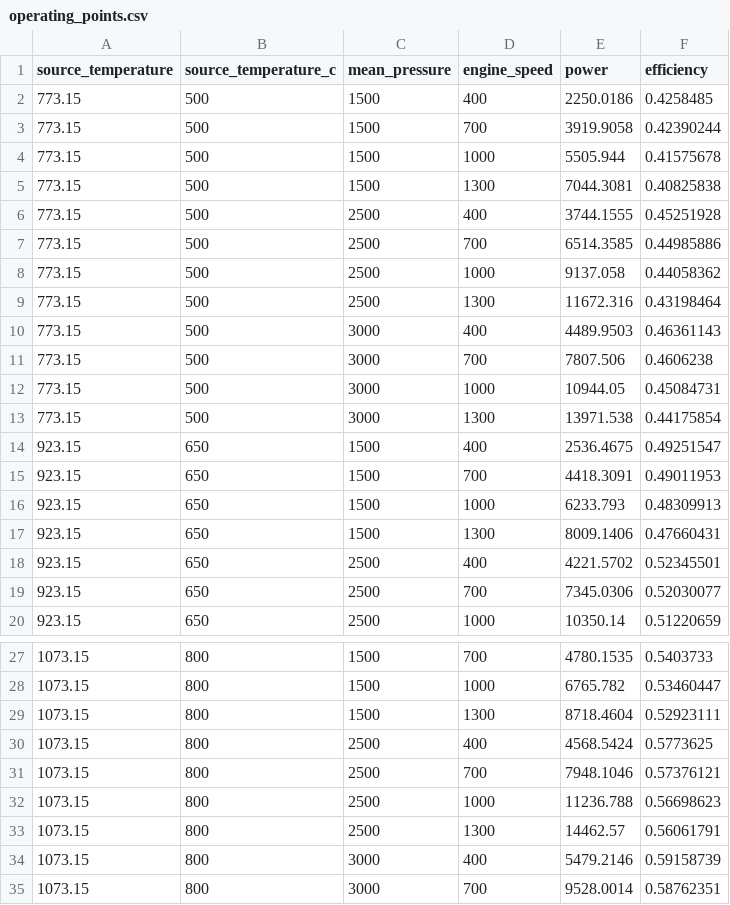
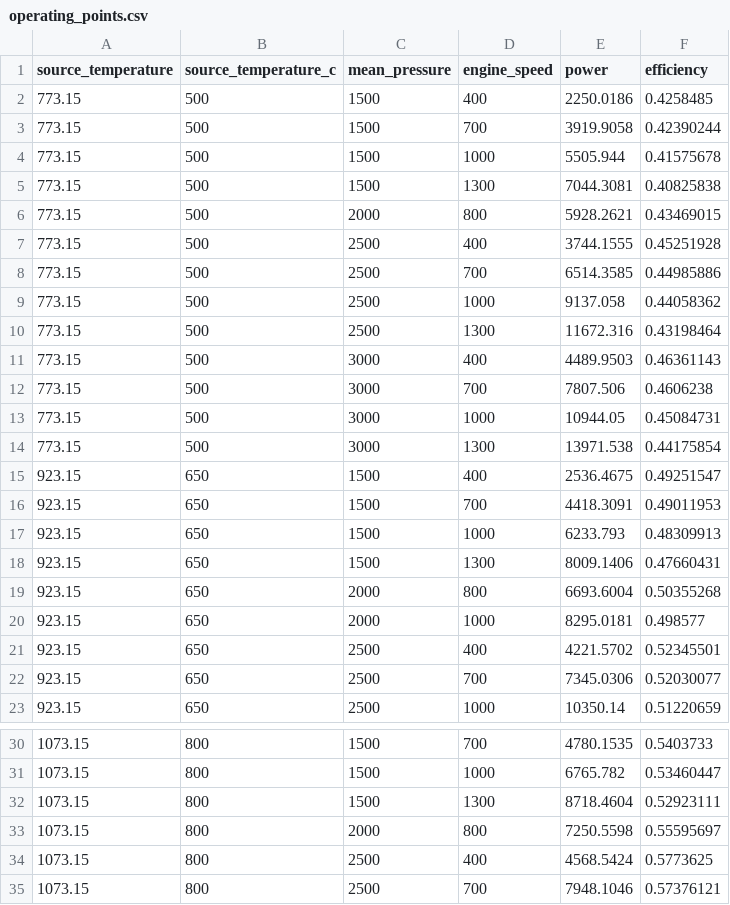
Before and after one commit to jc2341-Cambridge/whr-pv-microgrid, a CSV file: data/public/operating_points.csv, drawn as a sheet; only a part is shown, gaps mark what is left out; the shorter side is filled out with more unchanged rows.

Commit message:
Publish a 40-point example grid and drop full-set cardinality from the docs.
The complete research collection remains on request and non-commercial.

```diff
--- a/data/public/operating_points.csv
+++ b/data/public/operating_points.csv
@@ -5,2 +5,3 @@ source_temperature,source_temperature_c,mean_pressure,engine_speed,power,efficie
 773.15,500,1500,1300,7044.3081,0.40825838
+773.15,500,2000,800,5928.2621,0.43469015
 773.15,500,2500,400,3744.1555,0.45251928
@@ -17,2 +18,4 @@ source_temperature,source_temperature_c,mean_pressure,engine_speed,power,efficie
 923.15,650,1500,1300,8009.1406,0.47660431
+923.15,650,2000,800,6693.6004,0.50355268
+923.15,650,2000,1000,8295.0181,0.498577
 923.15,650,2500,400,4221.5702,0.52345501
@@ -29,2 +32,3 @@ source_temperature,source_temperature_c,mean_pressure,engine_speed,power,efficie
 1073.15,800,1500,1300,8718.4604,0.52923111
+1073.15,800,2000,800,7250.5598,0.55595697
 1073.15,800,2500,400,4568.5424,0.5773625
```
Also changed, not shown: 7 other files.
